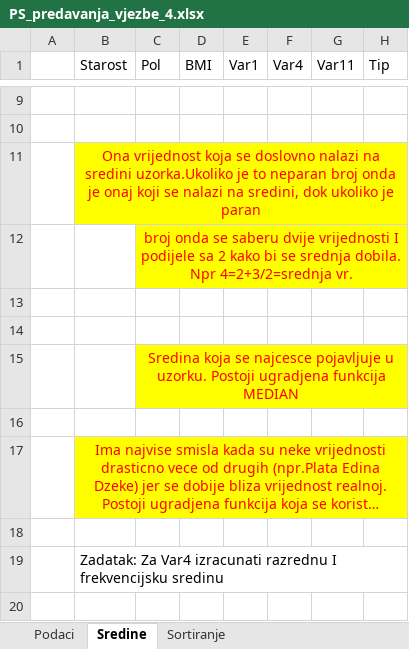
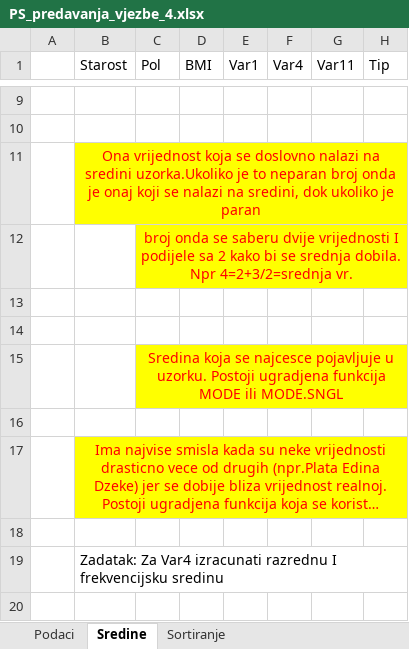
Before and after one commit to Infinity-Vault/Primijenjena-statistika, an Excel workbook: Vjezbe/PS_predavanja_vjezbe_4.xlsx, sheet Sredine, drawn as a sheet; only a part is shown, gaps mark what is left out; long unchanged cells end in …; values as stored, in another font and other column widths than the file's, no borders; charts and pictures not drawn; the diff names each change by its address in the sheet, - before the commit and + after, or states it on an @@ line.

Commit message:
Update PS_predavanja_vjezbe_4

```diff
--- a/Vjezbe/PS_predavanja_vjezbe_4.xlsx (sheet Sredine)
+++ b/Vjezbe/PS_predavanja_vjezbe_4.xlsx (sheet Sredine)
-C15 (Pol): …ugradjena funkcija MEDIAN
+C15 (Pol): …ugradjena funkcija MODE ili MODE.SNGL
```
Also changed, not shown: charts or pictures.
